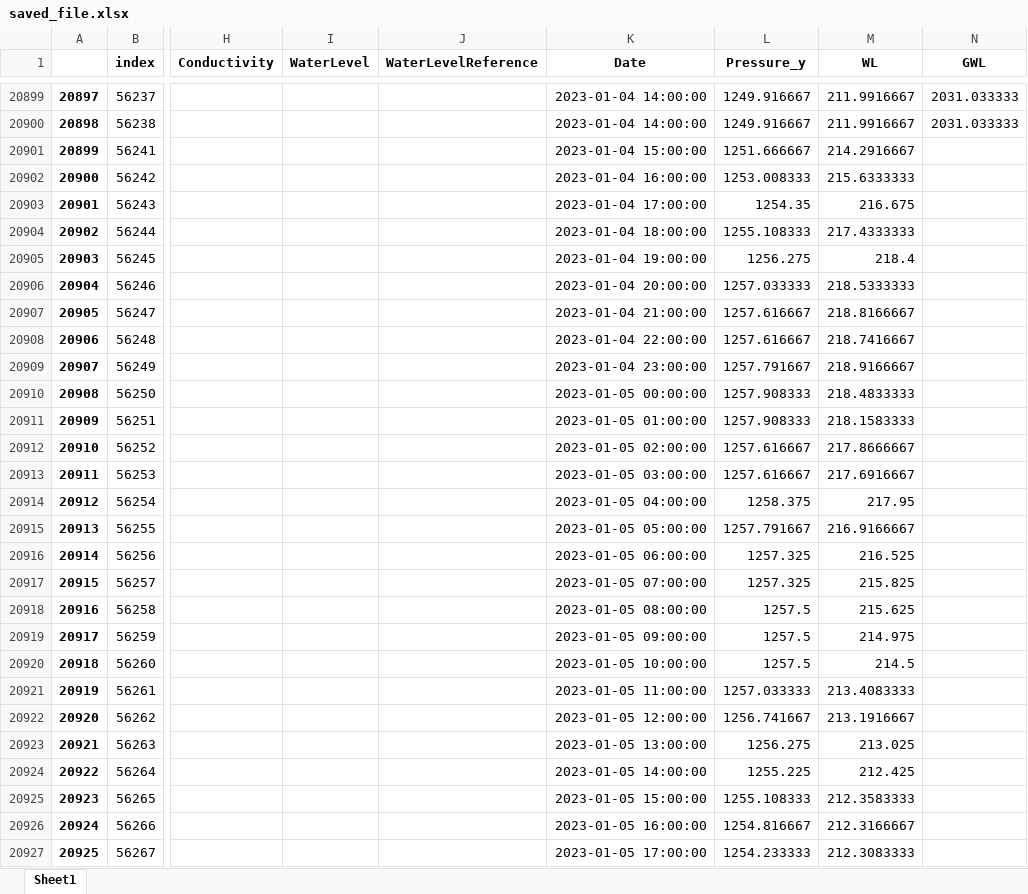
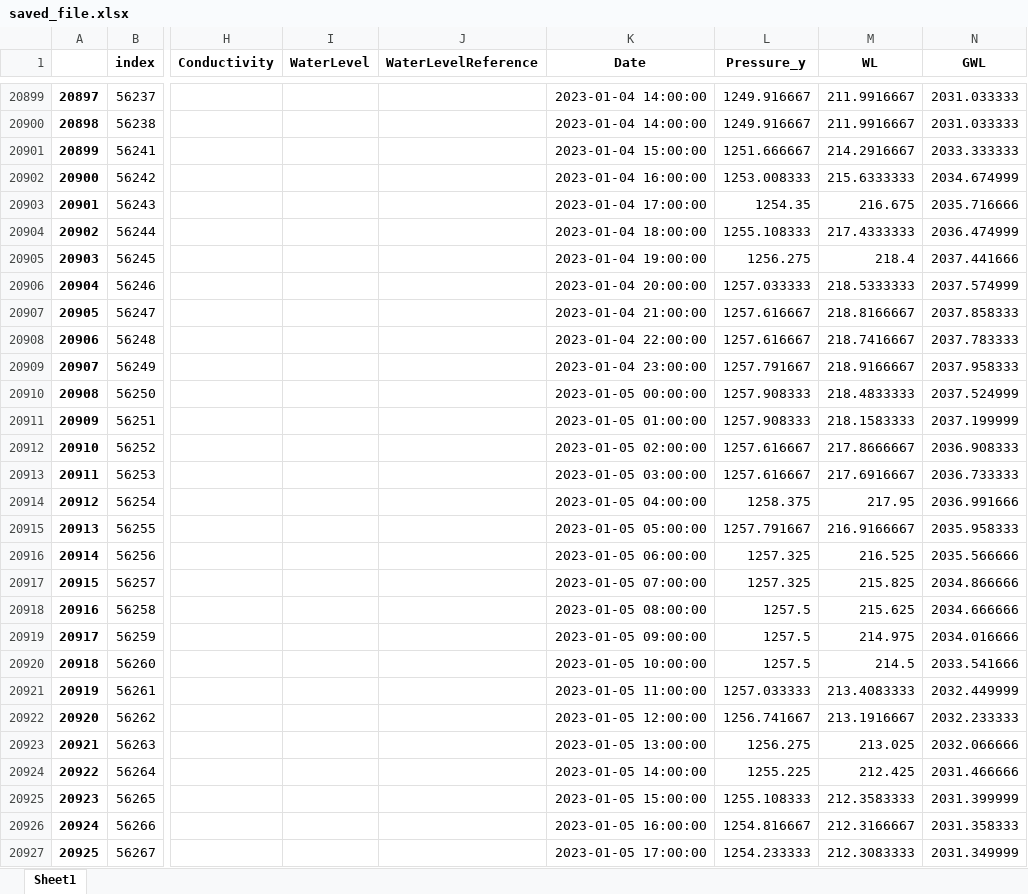
Before and after one commit to braspenninga/Jupyter-scripts, an Excel workbook: saved_file.xlsx, sheet Sheet1, drawn as a sheet; only a part is shown, gaps mark what is left out; values as stored, in another font and other column widths than the file's, no borders; the diff covers the shown part only; the diff names each change by its address in the sheet, - before the commit and + after, or states it on an @@ line.

```diff
--- a/saved_file.xlsx (sheet Sheet1)
+++ b/saved_file.xlsx (sheet Sheet1)
-N20901 (GWL): (empty)
+N20901 (GWL): 2033.333333
-N20902 (GWL): (empty)
+N20902 (GWL): 2034.674999
-N20903 (GWL): (empty)
+N20903 (GWL): 2035.716666
-N20904 (GWL): (empty)
+N20904 (GWL): 2036.474999
-N20905 (GWL): (empty)
+N20905 (GWL): 2037.441666
-N20906 (GWL): (empty)
+N20906 (GWL): 2037.574999
-N20907 (GWL): (empty)
+N20907 (GWL): 2037.858333
-N20908 (GWL): (empty)
+N20908 (GWL): 2037.783333
-N20909 (GWL): (empty)
+N20909 (GWL): 2037.958333
-N20910 (GWL): (empty)
+N20910 (GWL): 2037.524999
-N20911 (GWL): (empty)
+N20911 (GWL): 2037.199999
-N20912 (GWL): (empty)
+N20912 (GWL): 2036.908333
-N20913 (GWL): (empty)
+N20913 (GWL): 2036.733333
-N20914 (GWL): (empty)
+N20914 (GWL): 2036.991666
-N20915 (GWL): (empty)
+N20915 (GWL): 2035.958333
-N20916 (GWL): (empty)
+N20916 (GWL): 2035.566666
-N20917 (GWL): (empty)
+N20917 (GWL): 2034.866666
-N20918 (GWL): (empty)
+N20918 (GWL): 2034.666666
-N20919 (GWL): (empty)
+N20919 (GWL): 2034.016666
-N20920 (GWL): (empty)
+N20920 (GWL): 2033.541666
-N20921 (GWL): (empty)
+N20921 (GWL): 2032.449999
-N20922 (GWL): (empty)
+N20922 (GWL): 2032.233333
-N20923 (GWL): (empty)
+N20923 (GWL): 2032.066666
-N20924 (GWL): (empty)
+N20924 (GWL): 2031.466666
-N20925 (GWL): (empty)
+N20925 (GWL): 2031.399999
-N20926 (GWL): (empty)
+N20926 (GWL): 2031.358333
-N20927 (GWL): (empty)
+N20927 (GWL): 2031.349999
```
Also changed, not shown: 556 edited cells elsewhere in this sheet, RawSignals.xlsx, data/ILVO_230110153338_AG083.xlsx, 18 other files.
